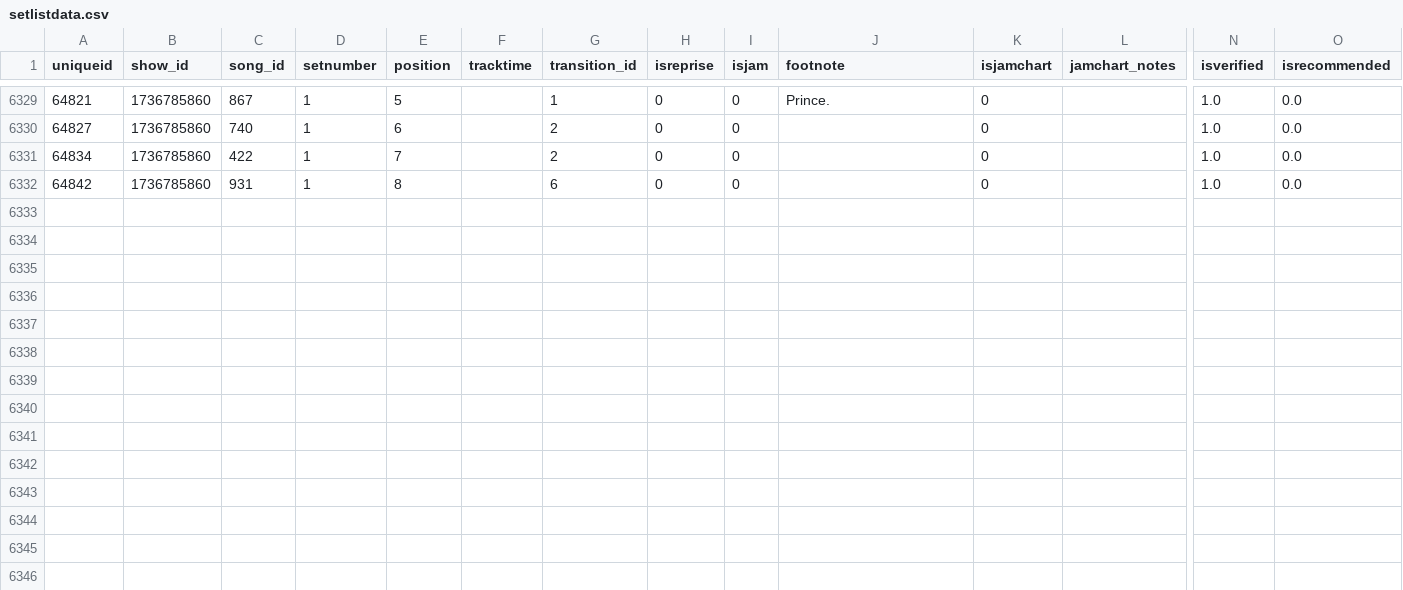
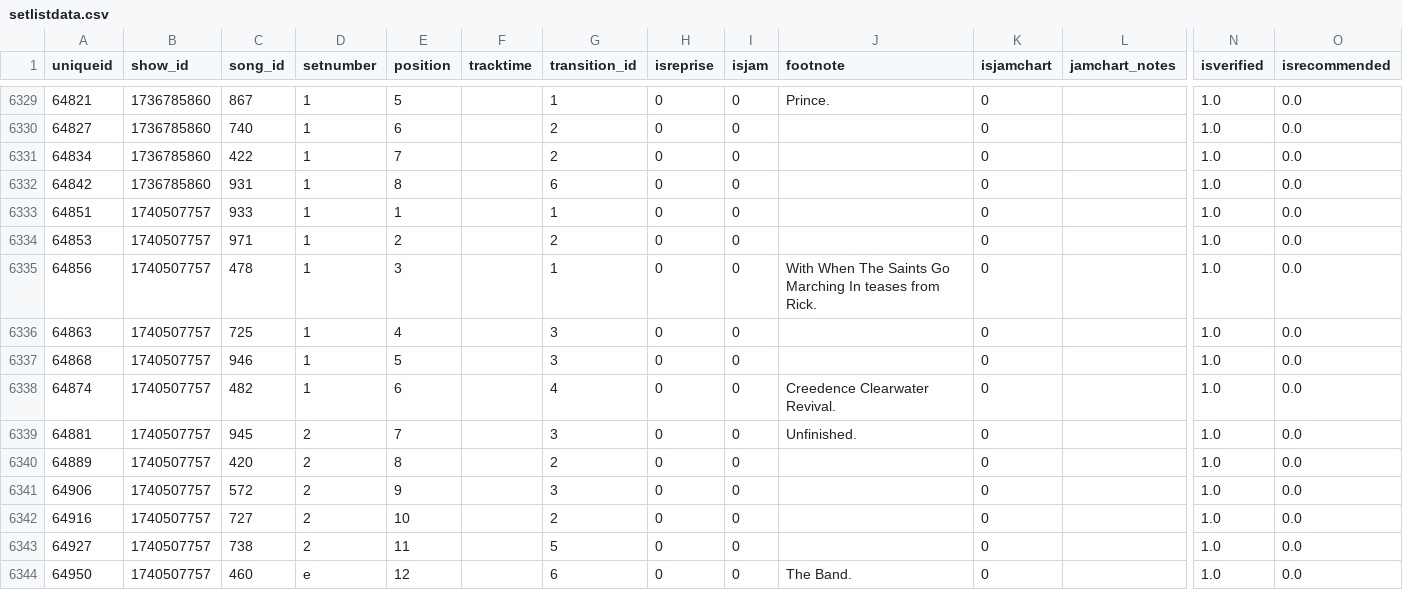
Before and after one commit to connorkitchings/Concerts, a CSV file: Data/Goose/From Web/setlistdata.csv, drawn as a sheet; only a part is shown, gaps mark what is left out; rows hold the shown columns only; the diff names each change by its address in the sheet, - before the commit and + after, or states it on an @@ line.

```diff
--- a/Data/Goose/From Web/setlistdata.csv
+++ b/Data/Goose/From Web/setlistdata.csv
+row 6333: 64851 | 1740507757 | 933 | 1 | 1 |  | 1 | 0 | 0 |  | 0 |  | 1.0 | 0.0
+row 6334: 64853 | 1740507757 | 971 | 1 | 2 |  | 2 | 0 | 0 |  | 0 |  | 1.0 | 0.0
+row 6335: 64856 | 1740507757 | 478 | 1 | 3 |  | 1 | 0 | 0 | With When The Saints Go Marching In teases from Rick. | 0 |  | 1.0 | 0.0
+row 6336: 64863 | 1740507757 | 725 | 1 | 4 |  | 3 | 0 | 0 |  | 0 |  | 1.0 | 0.0
+row 6337: 64868 | 1740507757 | 946 | 1 | 5 |  | 3 | 0 | 0 |  | 0 |  | 1.0 | 0.0
+row 6338: 64874 | 1740507757 | 482 | 1 | 6 |  | 4 | 0 | 0 | Creedence Clearwater Revival. | 0 |  | 1.0 | 0.0
+row 6339: 64881 | 1740507757 | 945 | 2 | 7 |  | 3 | 0 | 0 | Unfinished. | 0 |  | 1.0 | 0.0
+row 6340: 64889 | 1740507757 | 420 | 2 | 8 |  | 2 | 0 | 0 |  | 0 |  | 1.0 | 0.0
+row 6341: 64906 | 1740507757 | 572 | 2 | 9 |  | 3 | 0 | 0 |  | 0 |  | 1.0 | 0.0
+row 6342: 64916 | 1740507757 | 727 | 2 | 10 |  | 2 | 0 | 0 |  | 0 |  | 1.0 | 0.0
+row 6343: 64927 | 1740507757 | 738 | 2 | 11 |  | 5 | 0 | 0 |  | 0 |  | 1.0 | 0.0
+row 6344: 64950 | 1740507757 | 460 | e | 12 |  | 6 | 0 | 0 | The Band. | 0 |  | 1.0 | 0.0
```
Also changed, not shown: Data/Goose/From Web/showdata.csv, Data/Goose/From Web/songdata.csv, 4 other files.
